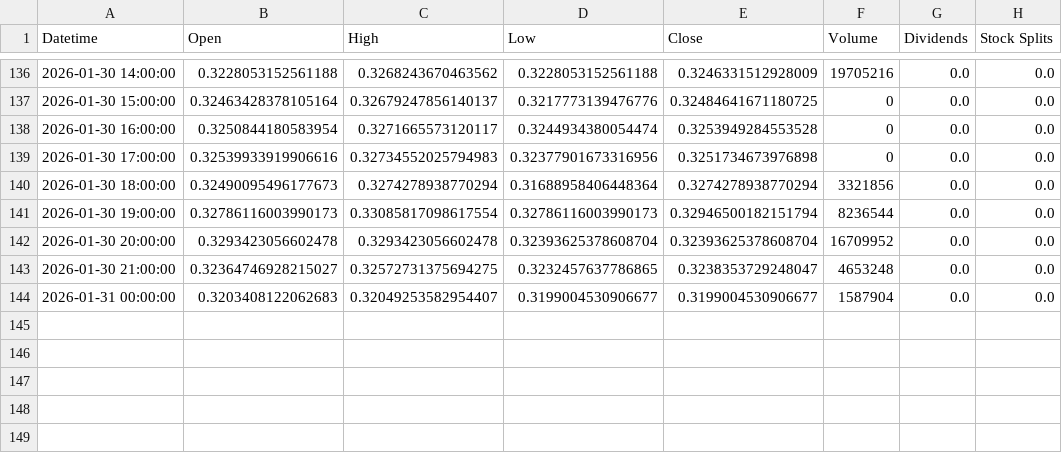
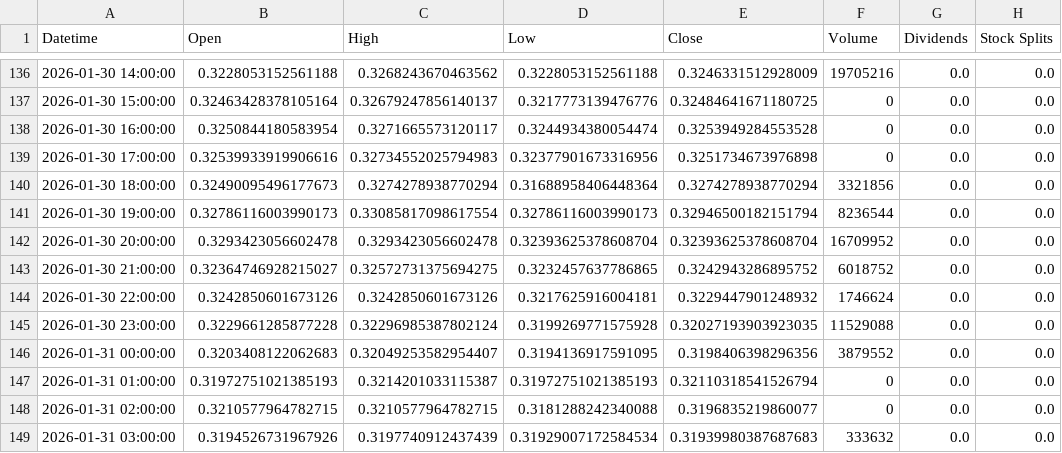
Before and after one commit to KeikoBernal/cripto-analizador-pro, a CSV file: datos/ADA_online.csv, drawn as a sheet; only a part is shown, gaps mark what is left out.

```diff
--- a/datos/ADA_online.csv
+++ b/datos/ADA_online.csv
@@ -142,3 +142,8 @@ Datetime,Open,High,Low,Close,Volume,Dividends,Stock Splits
 2026-01-30 20:00:00,0.3293423056602478,0.3293423056602478,0.32393625378608704,0.32393625378608704,16709952,0.0,0.0
-2026-01-30 21:00:00,0.32364746928215027,0.32572731375694275,0.3232457637786865,0.3238353729248047,4653248,0.0,0.0
-2026-01-31 00:00:00,0.3203408122062683,0.32049253582954407,0.3199004530906677,0.3199004530906677,1587904,0.0,0.0
+2026-01-30 21:00:00,0.32364746928215027,0.32572731375694275,0.3232457637786865,0.3242943286895752,6018752,0.0,0.0
+2026-01-30 22:00:00,0.3242850601673126,0.3242850601673126,0.3217625916004181,0.3229447901248932,1746624,0.0,0.0
+2026-01-30 23:00:00,0.3229661285877228,0.32296985387802124,0.3199269771575928,0.32027193903923035,11529088,0.0,0.0
+2026-01-31 00:00:00,0.3203408122062683,0.32049253582954407,0.3194136917591095,0.3198406398296356,3879552,0.0,0.0
+2026-01-31 01:00:00,0.31972751021385193,0.3214201033115387,0.31972751021385193,0.32110318541526794,0,0.0,0.0
+2026-01-31 02:00:00,0.3210577964782715,0.3210577964782715,0.3181288242340088,0.3196835219860077,0,0.0,0.0
+2026-01-31 03:00:00,0.3194526731967926,0.3197740912437439,0.31929007172584534,0.31939980387687683,333632,0.0,0.0
```
Also changed, not shown: datos/BNB_online.csv, datos/DOGE_online.csv, 11 other files.
